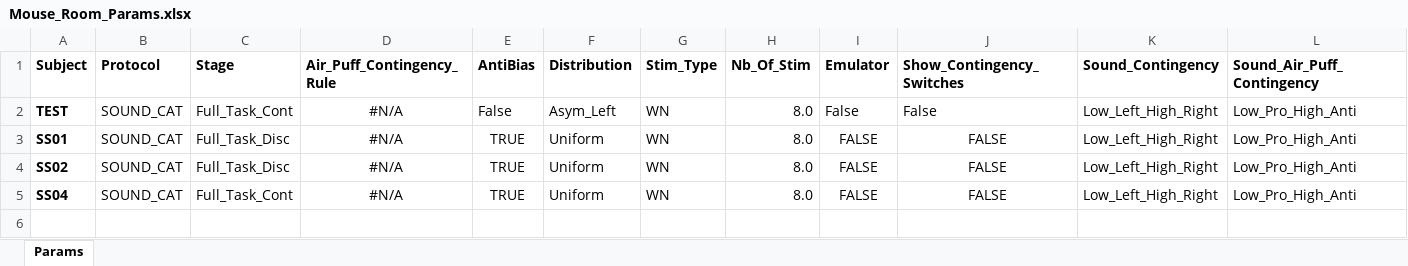
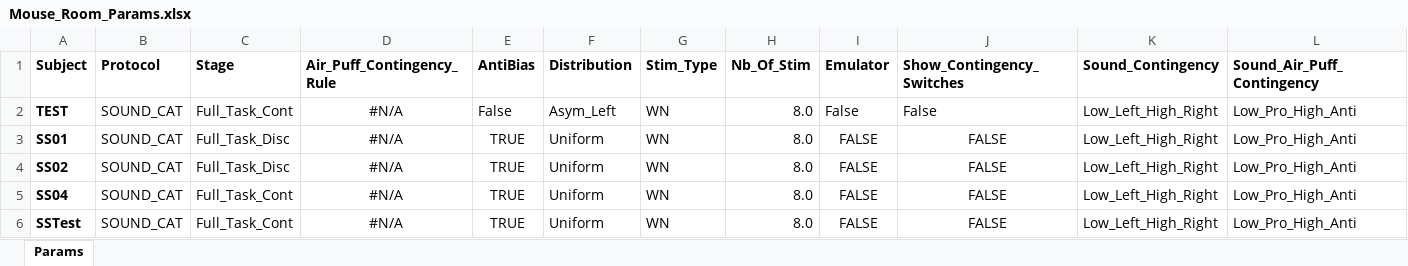
Before and after one commit to serkanshentyurk/behaviour_rig, an Excel workbook: Params/Mouse_Room_Params.xlsx, sheet Params, drawn as a sheet; only a part is shown; values as stored, in another font and other column widths than the file's, no borders; rows hold the shown columns only; the diff names each change by its address in the sheet, - before the commit and + after, or states it on an @@ line.

Commit message:
Add files via upload

```diff
--- a/Params/Mouse_Room_Params.xlsx (sheet Params)
+++ b/Params/Mouse_Room_Params.xlsx (sheet Params)
+row 6: SSTest | SOUND_CAT | Full_Task_Cont | #N/A | TRUE | Uniform | WN | 8.0 | FALSE | FALSE | Low_Left_High_Right | Low_Pro_High_Anti
```
